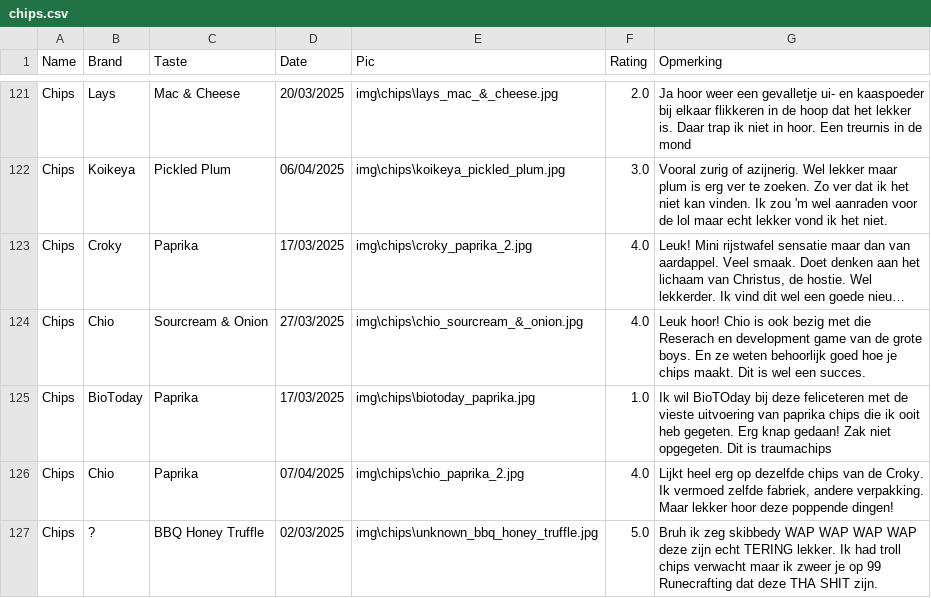
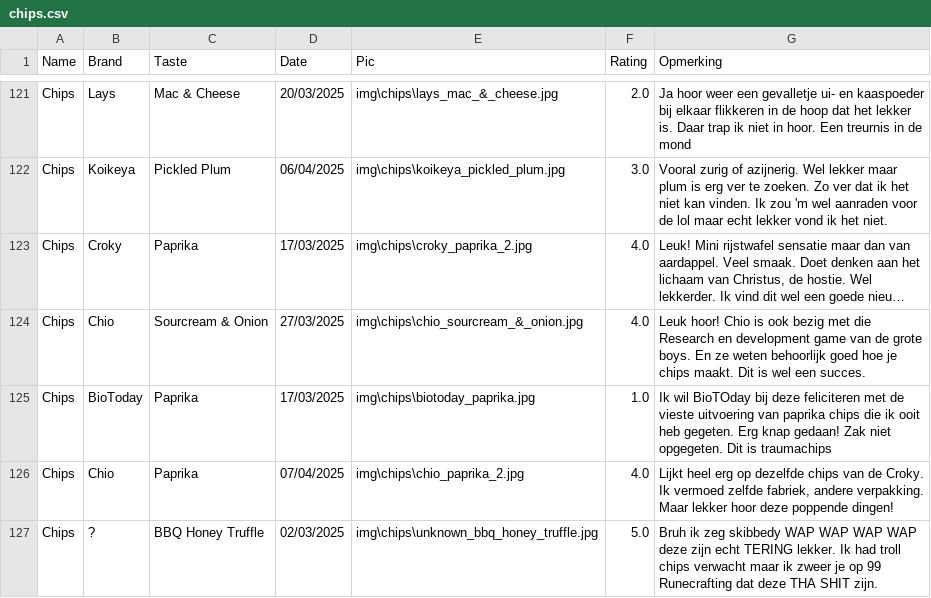
Before and after one commit to Thomasgerardu/static_thomasgerardu.github.io, a CSV file: chips.csv, drawn as a sheet; only a part is shown, gaps mark what is left out; long unchanged cells end in …; the diff covers the shown part only; the diff names each change by its address in the sheet, - before the commit and + after, or states it on an @@ line.

Commit message:
spelfouten fix

```diff
--- a/chips.csv
+++ b/chips.csv
-G124 (Opmerking): …met die Reserach en development…
+G124 (Opmerking): …met die Research en development…
-G125 (Opmerking): …bij deze feliceteren met de…
+G125 (Opmerking): …bij deze feliciteren met de…
```
Also changed, not shown: 3 edited cells elsewhere in this file.
